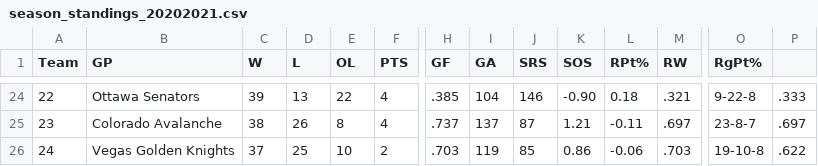
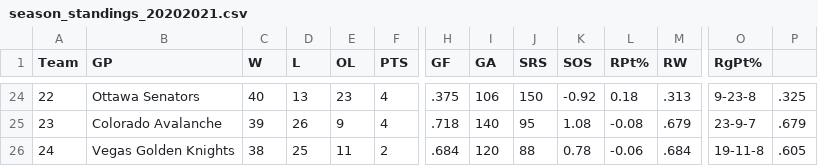
Before and after one commit to jfbriggs/norris-trophy-api, a CSV file: nhl_data/season_standings/season_standings_20202021.csv, drawn as a sheet; only a part is shown, gaps mark what is left out; the diff covers the shown part only; the diff names each change by its address in the sheet, - before the commit and + after, or states it on an @@ line.

```diff
--- a/nhl_data/season_standings/season_standings_20202021.csv
+++ b/nhl_data/season_standings/season_standings_20202021.csv
-C24 (W): 39
+C24 (W): 40
-E24 (OL): 22
+E24 (OL): 23
-H24 (GF): .385
+H24 (GF): .375
-I24 (GA): 104
+I24 (GA): 106
-J24 (SRS): 146
+J24 (SRS): 150
-K24 (SOS): -0.90
+K24 (SOS): -0.92
-M24 (RW): .321
+M24 (RW): .313
-O24 (RgPt%): 9-22-8
+O24 (RgPt%): 9-23-8
-P24: .333
+P24: .325
-C25 (W): 38
+C25 (W): 39
-E25 (OL): 8
+E25 (OL): 9
-H25 (GF): .737
+H25 (GF): .718
-I25 (GA): 137
+I25 (GA): 140
-J25 (SRS): 87
+J25 (SRS): 95
-K25 (SOS): 1.21
+K25 (SOS): 1.08
-L25 (RPt%): -0.11
+L25 (RPt%): -0.08
-M25 (RW): .697
+M25 (RW): .679
-O25 (RgPt%): 23-8-7
+O25 (RgPt%): 23-9-7
-P25: .697
+P25: .679
-C26 (W): 37
+C26 (W): 38
-E26 (OL): 10
+E26 (OL): 11
-H26 (GF): .703
+H26 (GF): .684
-I26 (GA): 119
+I26 (GA): 120
-J26 (SRS): 85
+J26 (SRS): 88
-K26 (SOS): 0.86
+K26 (SOS): 0.78
-M26 (RW): .703
+M26 (RW): .684
-O26 (RgPt%): 19-10-8
+O26 (RgPt%): 19-11-8
-P26: .622
+P26: .605
```
Also changed, not shown: 1 added row, 1 removed row and 70 edited cells elsewhere in this file, nhl_data/skater_stats/skater_stats_20202021.csv.
